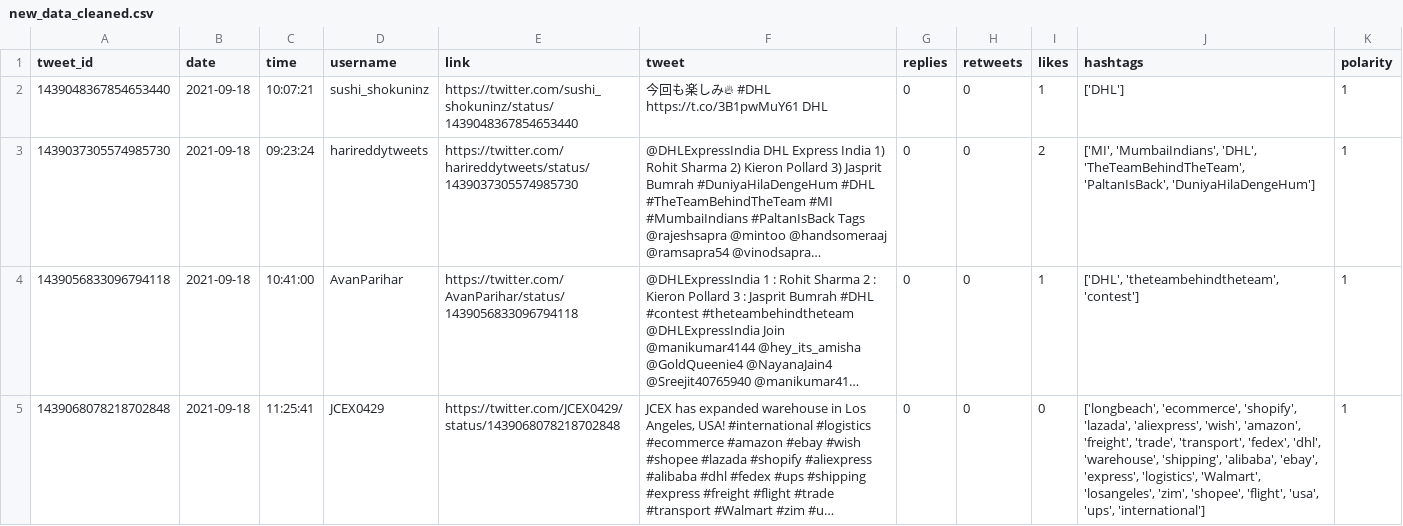
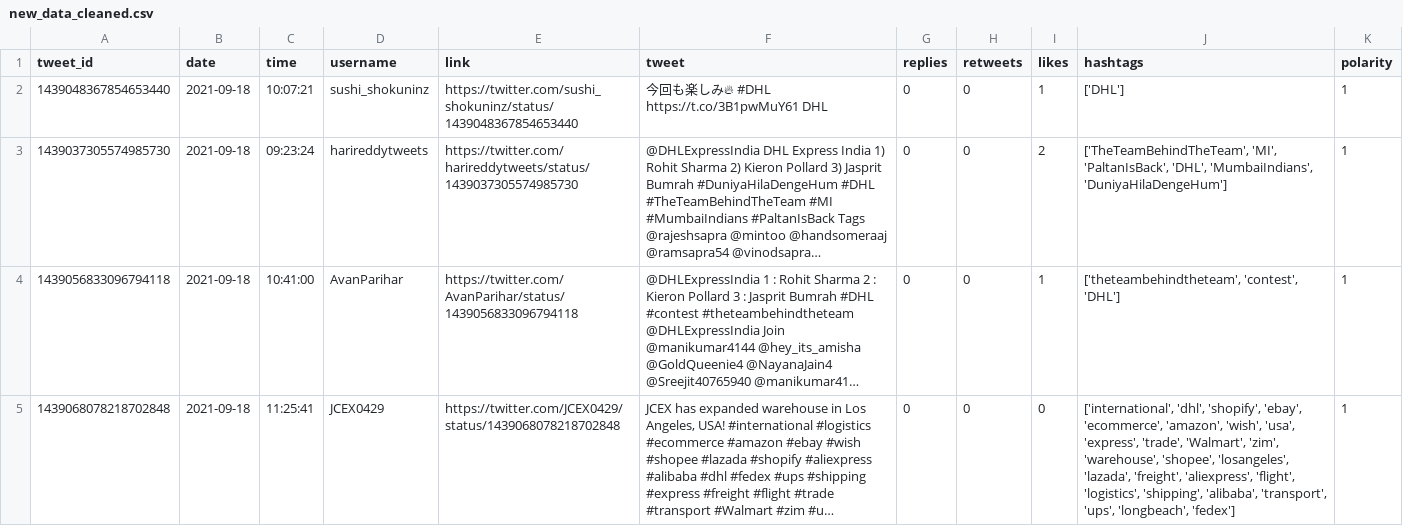
Before and after one commit to sarahhannes/tweet-sentiment, a CSV file: new_data_cleaned.csv, drawn as a sheet; long unchanged cells end in …; the diff names each change by its address in the sheet, - before the commit and + after, or states it on an @@ line.

Commit message:
Clean scraped data using GH Action Sat Sep 18 14:22:42 MPST 2021

```diff
--- a/new_data_cleaned.csv
+++ b/new_data_cleaned.csv
-J3 (hashtags): ['MI', 'MumbaiIndians', 'DHL', 'TheTeamBehindTheTeam', 'PaltanIsBack', 'DuniyaHilaDengeHum']
+J3 (hashtags): ['TheTeamBehindTheTeam', 'MI', 'PaltanIsBack', 'DHL', 'MumbaiIndians', 'DuniyaHilaDengeHum']
-J4 (hashtags): ['DHL', 'theteambehindtheteam', 'contest']
+J4 (hashtags): ['theteambehindtheteam', 'contest', 'DHL']
-J5 (hashtags): ['longbeach', 'ecommerce', 'shopify', 'lazada', 'aliexpress', 'wish', 'amazon', 'freight', 'trade', 'transport', 'fedex', 'dhl', 'warehouse', 'shipping', 'alibaba', 'ebay', 'express', 'logistics', 'Walmart', 'losangeles', 'zim', 'shopee', 'flight', 'usa', 'ups', 'international']
+J5 (hashtags): ['international', 'dhl', 'shopify', 'ebay', 'ecommerce', 'amazon', 'wish', 'usa', 'express', 'trade', 'Walmart', 'zim', 'warehouse', 'shopee', 'losangeles', 'lazada', 'freight', 'aliexpress', 'flight', 'logistics', 'shipping', 'alibaba', 'transport', 'ups', 'longbeach', 'fedex']
```
